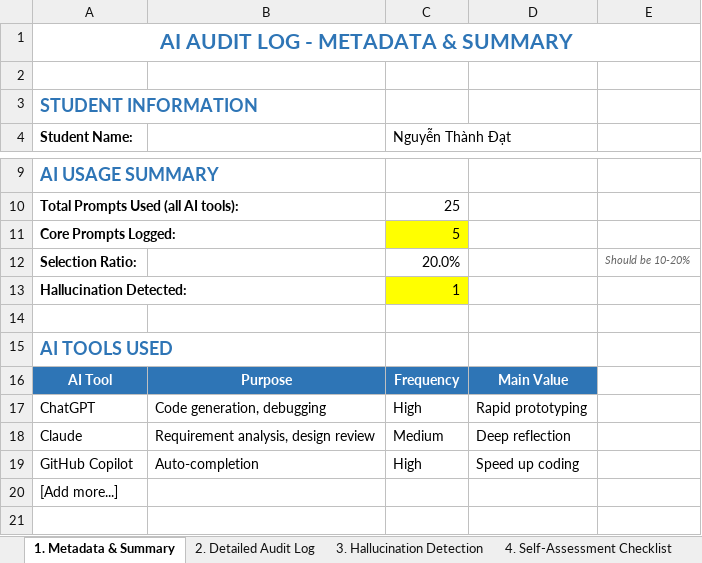
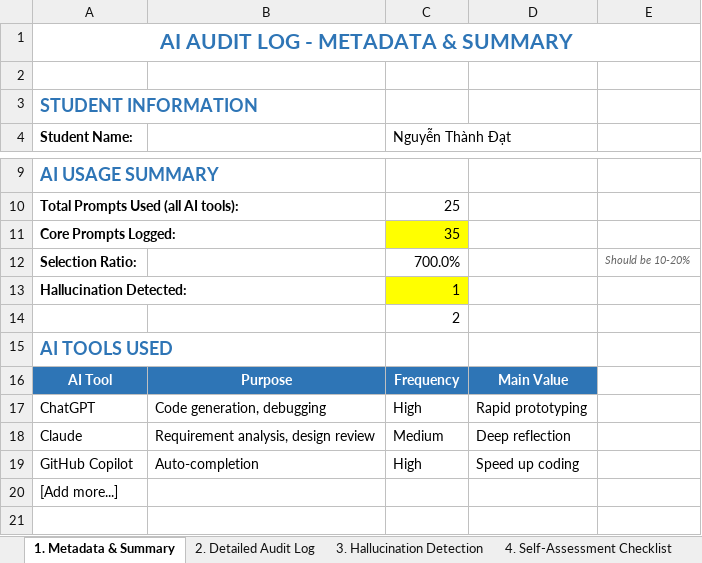
Before and after one commit to FUSU26SWR302/ai-audit-log-NguyenThanhDat3004, an Excel workbook: AI_AuditLog_Example.xlsx, sheet 1. Metadata & Summary, drawn as a sheet; only a part is shown, gaps mark what is left out; values as stored, in another font and other column widths than the file's, no borders; the diff names each change by its address in the sheet, - before the commit and + after, or states it on an @@ line.

```diff
--- a/AI_AuditLog_Example.xlsx (sheet 1. Metadata & Summary)
+++ b/AI_AuditLog_Example.xlsx (sheet 1. Metadata & Summary)
-C11 (Nguyễn Thành Đạt): 5
+C11 (Nguyễn Thành Đạt): 35
-C12 (Nguyễn Thành Đạt): 20.0%
+C12 (Nguyễn Thành Đạt): 700.0%
-C14 (Nguyễn Thành Đạt): (empty)
+C14 (Nguyễn Thành Đạt): 2
```
Also changed, not shown: sheet 2. Detailed Audit Log, sheet 4. Self-Assessment Checklist, sheet 3. Hallucination Detection.
